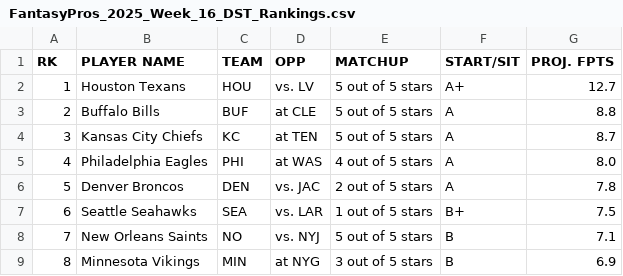
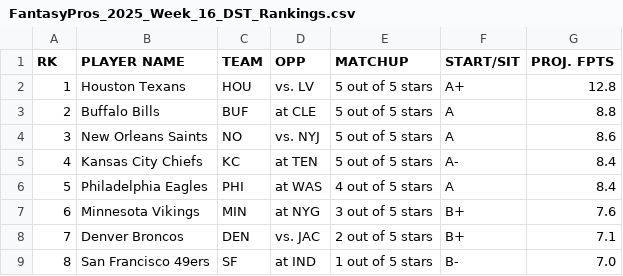
Before and after one commit to aguerraochoa/fantasyzer, a CSV file: weekly_rankings/FantasyPros_2025_Week_16_DST_Rankings.csv, drawn as a sheet; only a part is shown; the diff covers the shown part only.

```diff
--- a/weekly_rankings/FantasyPros_2025_Week_16_DST_Rankings.csv
+++ b/weekly_rankings/FantasyPros_2025_Week_16_DST_Rankings.csv
@@ -1,9 +1,9 @@
 "RK","PLAYER NAME",TEAM,"OPP","MATCHUP ","START/SIT","PROJ. FPTS"
-"1","Houston Texans",HOU,"vs. LV","5 out of 5 stars","A+","12.7"
+"1","Houston Texans",HOU,"vs. LV","5 out of 5 stars","A+","12.8"
 "2","Buffalo Bills",BUF,"at CLE","5 out of 5 stars","A","8.8"
-"3","Kansas City Chiefs",KC,"at TEN","5 out of 5 stars","A","8.7"
-"4","Philadelphia Eagles",PHI,"at WAS","4 out of 5 stars","A","8.0"
-"5","Denver Broncos",DEN,"vs. JAC","2 out of 5 stars","A","7.8"
-"6","Seattle Seahawks",SEA,"vs. LAR","1 out of 5 stars","B+","7.5"
-"7","New Orleans Saints",NO,"vs. NYJ","5 out of 5 stars","B","7.1"
-"8","Minnesota Vikings",MIN,"at NYG","3 out of 5 stars","B","6.9"
+"3","New Orleans Saints",NO,"vs. NYJ","5 out of 5 stars","A","8.6"
+"4","Kansas City Chiefs",KC,"at TEN","5 out of 5 stars","A-","8.4"
+"5","Philadelphia Eagles",PHI,"at WAS","4 out of 5 stars","A","8.4"
+"6","Minnesota Vikings",MIN,"at NYG","3 out of 5 stars","B+","7.6"
+"7","Denver Broncos",DEN,"vs. JAC","2 out of 5 stars","B+","7.1"
+"8","San Francisco 49ers",SF,"at IND","1 out of 5 stars","B-","7.0"
```
Also changed, not shown: 5 added rows, 5 removed rows and 79 edited cells elsewhere in this file, weekly_rankings/FantasyPros_2025_Ros_ALL_Rankings.csv, weekly_rankings/FantasyPros_2025_Week_16_K_Rankings.csv, 2 other files.
